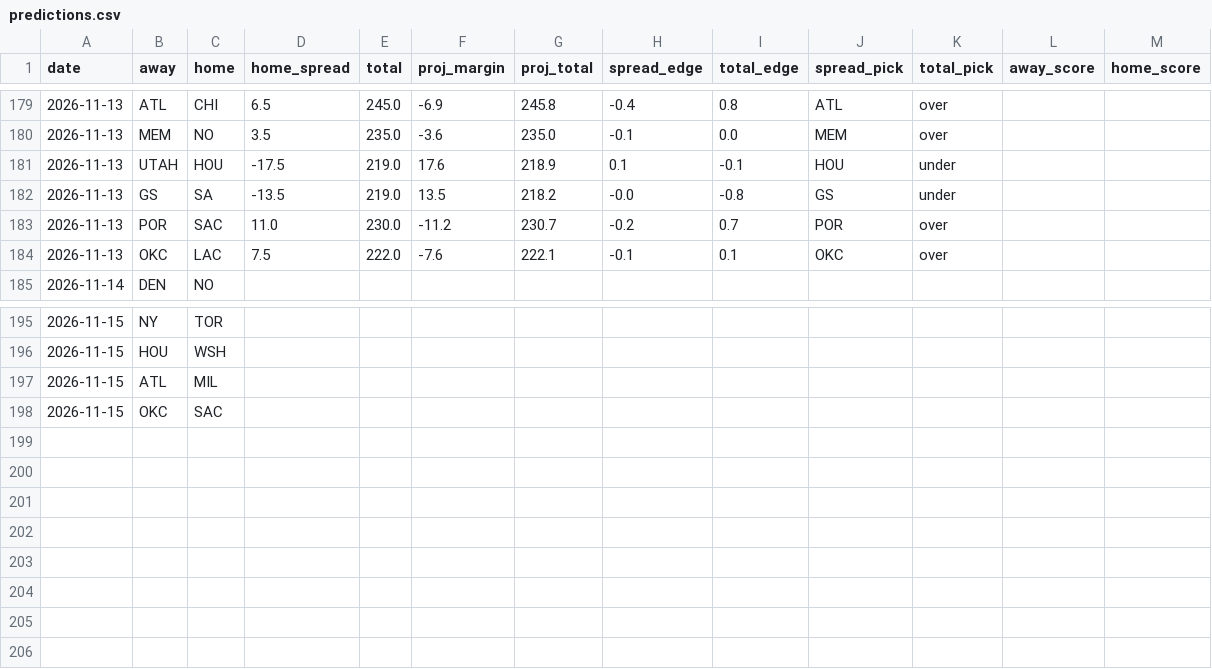
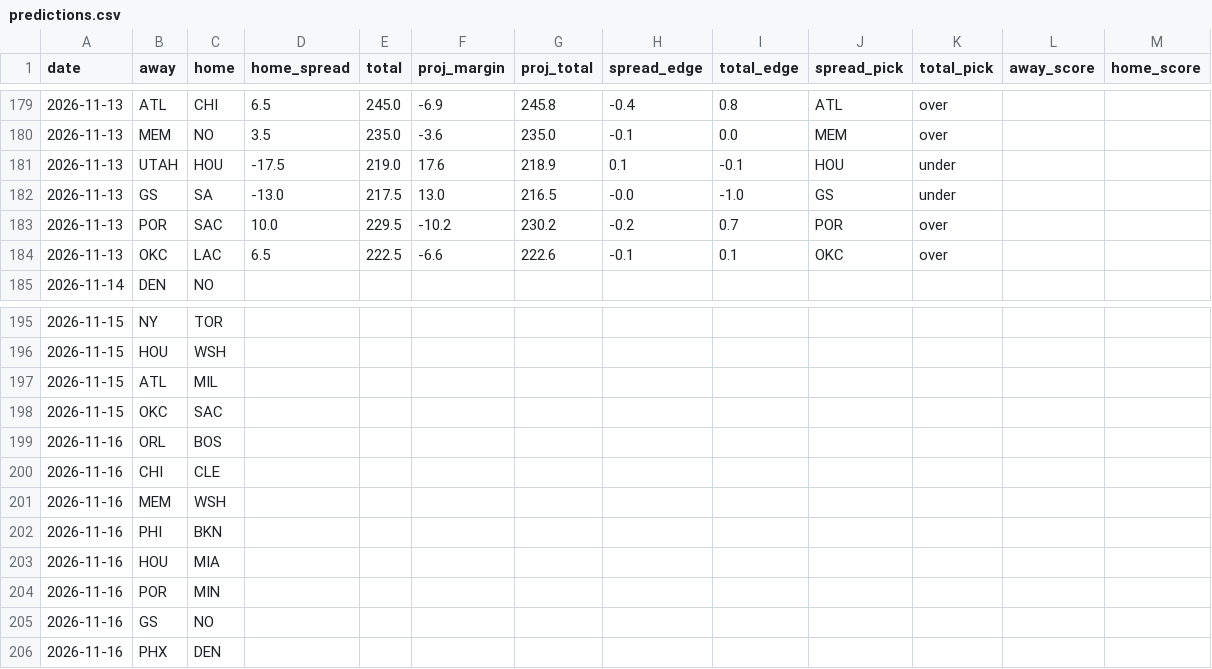
Before and after one commit to stevopotpie/courtline, a CSV file: data/predictions.csv, drawn as a sheet; only a part is shown, gaps mark what is left out.

```diff
--- a/data/predictions.csv
+++ b/data/predictions.csv
@@ -181,5 +181,5 @@ date,away,home,home_spread,total,proj_margin,proj_total,spread_edge,total_edge,s
 2026-11-13,UTAH,HOU,-17.5,219.0,17.6,218.9,0.1,-0.1,HOU,under,,
-2026-11-13,GS,SA,-13.5,219.0,13.5,218.2,-0.0,-0.8,GS,under,,
-2026-11-13,POR,SAC,11.0,230.0,-11.2,230.7,-0.2,0.7,POR,over,,
-2026-11-13,OKC,LAC,7.5,222.0,-7.6,222.1,-0.1,0.1,OKC,over,,
+2026-11-13,GS,SA,-13.0,217.5,13.0,216.5,-0.0,-1.0,GS,under,,
+2026-11-13,POR,SAC,10.0,229.5,-10.2,230.2,-0.2,0.7,POR,over,,
+2026-11-13,OKC,LAC,6.5,222.5,-6.6,222.6,-0.1,0.1,OKC,over,,
 2026-11-14,DEN,NO,,,,,,,,,,
@@ -198 +198,9 @@ date,away,home,home_spread,total,proj_margin,proj_total,spread_edge,total_edge,s
 2026-11-15,OKC,SAC,,,,,,,,,,
+2026-11-16,ORL,BOS,,,,,,,,,,
+2026-11-16,CHI,CLE,,,,,,,,,,
+2026-11-16,MEM,WSH,,,,,,,,,,
+2026-11-16,PHI,BKN,,,,,,,,,,
+2026-11-16,HOU,MIA,,,,,,,,,,
+2026-11-16,POR,MIN,,,,,,,,,,
+2026-11-16,GS,NO,,,,,,,,,,
+2026-11-16,PHX,DEN,,,,,,,,,,
```
Also changed, not shown: 8 other files.
